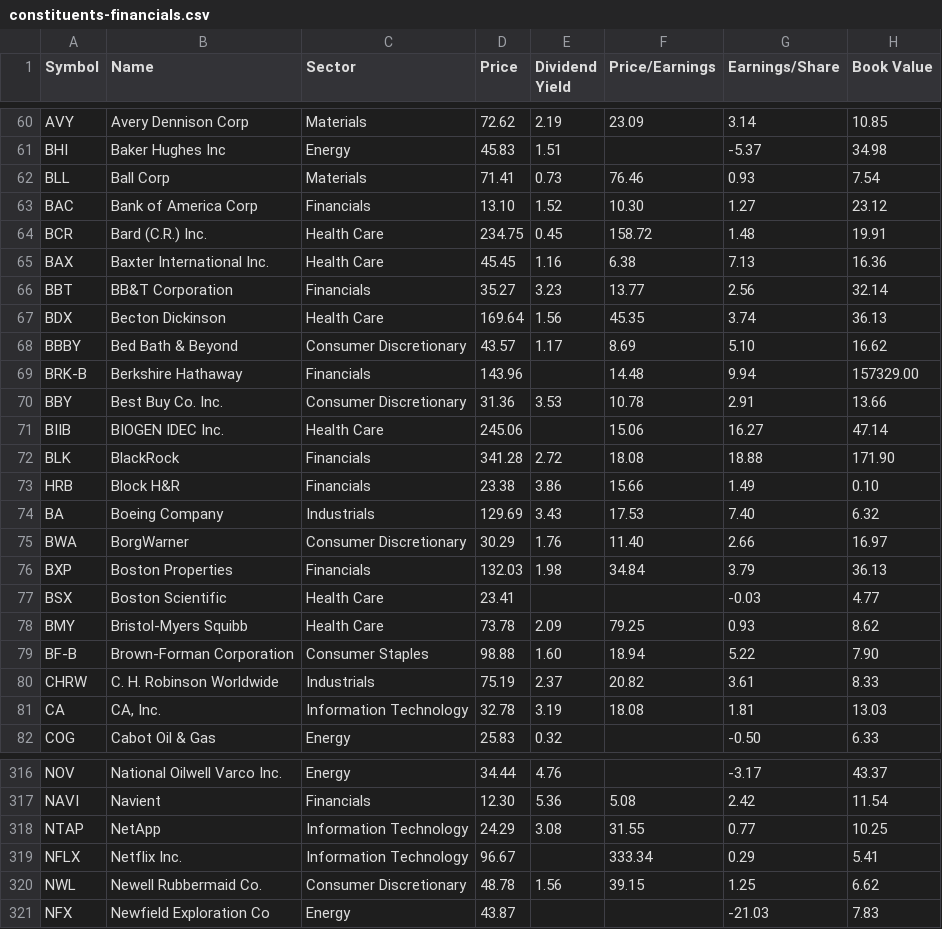
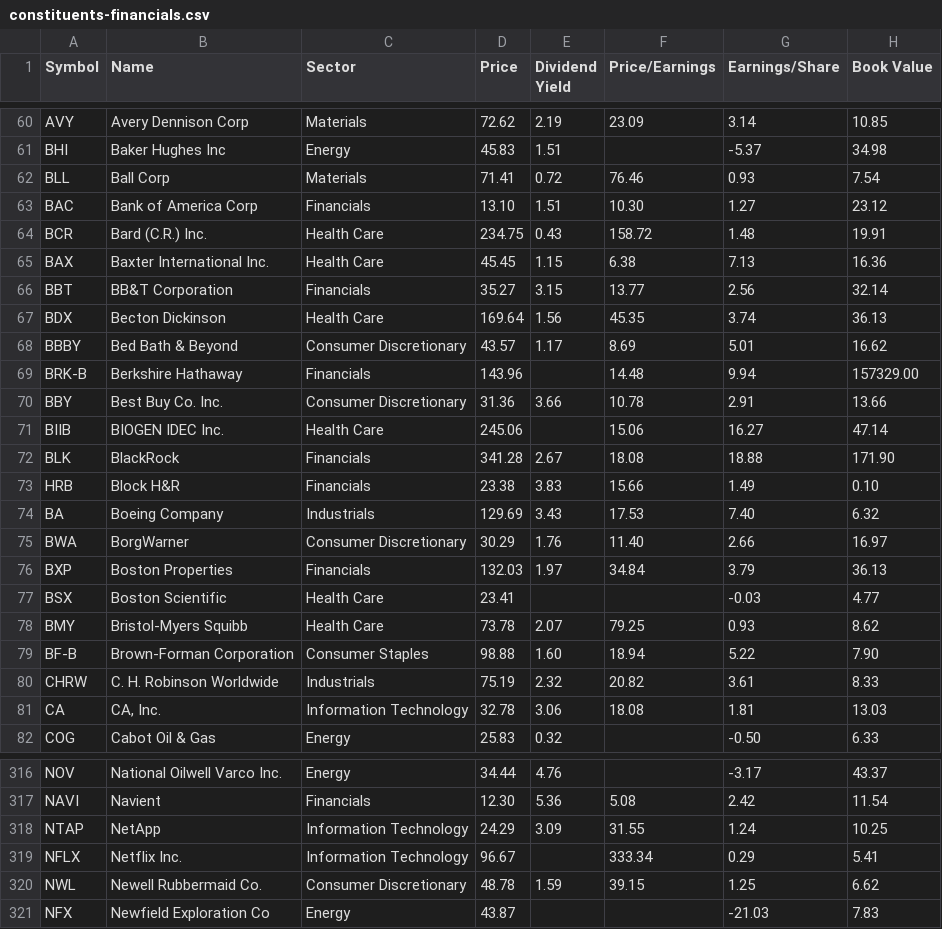
Before and after one commit to datasets/s-and-p-500-companies, a CSV file: data/constituents-financials.csv, drawn as a sheet; only a part is shown, gaps mark what is left out; the diff covers the shown part only; the diff names each change by its address in the sheet, - before the commit and + after, or states it on an @@ line.

Commit message:
[data] automatic update

```diff
--- a/data/constituents-financials.csv
+++ b/data/constituents-financials.csv
-E62 (Dividend Yield): 0.73
+E62 (Dividend Yield): 0.72
-E63 (Dividend Yield): 1.52
+E63 (Dividend Yield): 1.51
-E64 (Dividend Yield): 0.45
+E64 (Dividend Yield): 0.43
-E65 (Dividend Yield): 1.16
+E65 (Dividend Yield): 1.15
-E66 (Dividend Yield): 3.23
+E66 (Dividend Yield): 3.15
-G68 (Earnings/Share): 5.10
+G68 (Earnings/Share): 5.01
-E70 (Dividend Yield): 3.53
+E70 (Dividend Yield): 3.66
-E72 (Dividend Yield): 2.72
+E72 (Dividend Yield): 2.67
-E73 (Dividend Yield): 3.86
+E73 (Dividend Yield): 3.83
-E76 (Dividend Yield): 1.98
+E76 (Dividend Yield): 1.97
-E78 (Dividend Yield): 2.09
+E78 (Dividend Yield): 2.07
-E80 (Dividend Yield): 2.37
+E80 (Dividend Yield): 2.32
-E81 (Dividend Yield): 3.19
+E81 (Dividend Yield): 3.06
-E318 (Dividend Yield): 3.08
+E318 (Dividend Yield): 3.09
-G318 (Earnings/Share): 0.77
+G318 (Earnings/Share): 1.24
-E320 (Dividend Yield): 1.56
+E320 (Dividend Yield): 1.59
```
Also changed, not shown: 57 edited cells elsewhere in this file.
